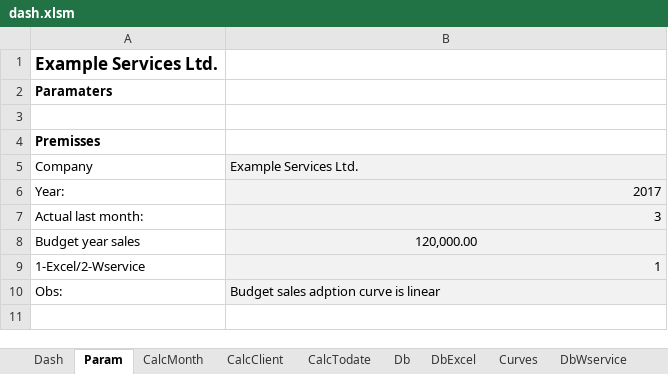
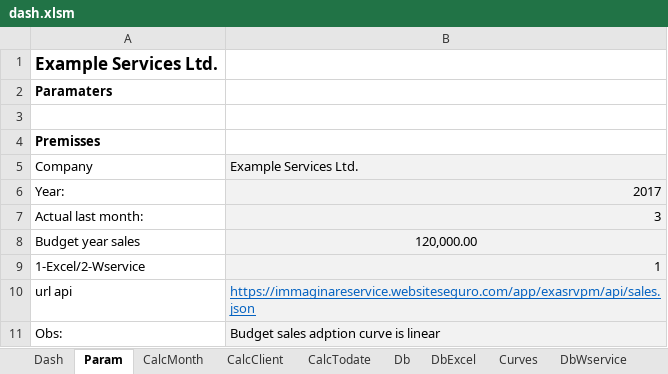
Before and after one commit to plinioprado/ctr-excel-wservice, an Excel workbook: excel/dash.xlsm, sheet Param, drawn as a sheet; values as stored, in another font and other column widths than the file's, no borders; the diff names each change by its address in the sheet, - before the commit and + after, or states it on an @@ line.

```diff
--- a/excel/dash.xlsm (sheet Param)
+++ b/excel/dash.xlsm (sheet Param)
+row 10: url api | https://immaginareservice.websiteseguro.com/app/exasrvpm/api/sales.json
```
Also changed, not shown: sheet DbWservice, charts or pictures, 4 other files.
